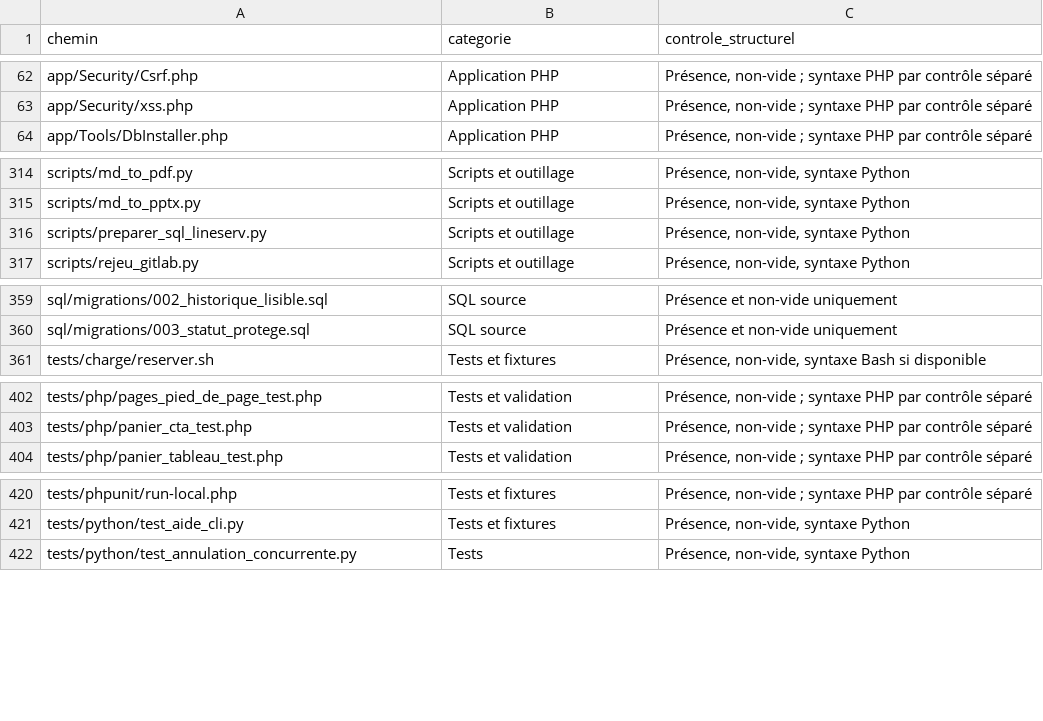
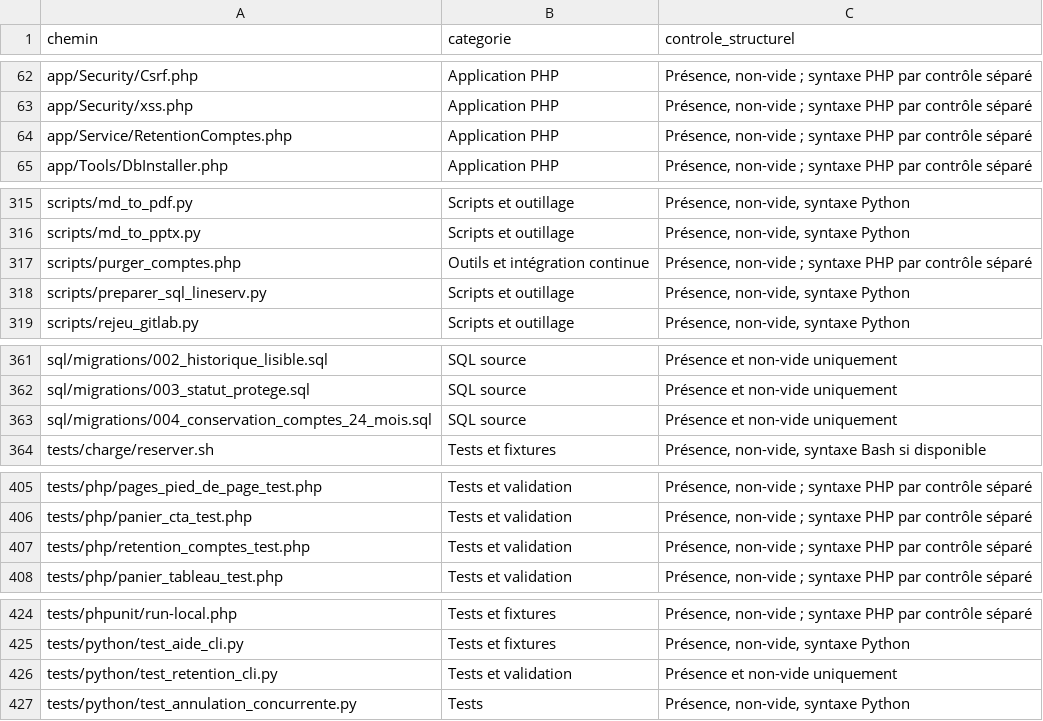
Before and after one commit to jojo8356/SAE-302, a CSV file: docs/17-inventaire-projet.csv, drawn as a sheet; only a part is shown, gaps mark what is left out.

Commit message:
Ajouter une rétention prudente des comptes inactifs
Co-authored-by: arena-agent <297053741+arena-agent@users.noreply.github.com>

```diff
--- a/docs/17-inventaire-projet.csv
+++ b/docs/17-inventaire-projet.csv
@@ -63,2 +63,3 @@ app/Security/Csrf.php,Application PHP,"Présence, non-vide ; syntaxe PHP par con
 app/Security/xss.php,Application PHP,"Présence, non-vide ; syntaxe PHP par contrôle séparé"
+app/Service/RetentionComptes.php,Application PHP,"Présence, non-vide ; syntaxe PHP par contrôle séparé"
 app/Tools/DbInstaller.php,Application PHP,"Présence, non-vide ; syntaxe PHP par contrôle séparé"
@@ -315,2 +316,3 @@ scripts/md_to_pdf.py,Scripts et outillage,"Présence, non-vide, syntaxe Python"
 scripts/md_to_pptx.py,Scripts et outillage,"Présence, non-vide, syntaxe Python"
+scripts/purger_comptes.php,Outils et intégration continue,"Présence, non-vide ; syntaxe PHP par contrôle séparé"
 scripts/preparer_sql_lineserv.py,Scripts et outillage,"Présence, non-vide, syntaxe Python"
@@ -360,2 +362,3 @@ sql/migrations/002_historique_lisible.sql,SQL source,Présence et non-vide uniqu
 sql/migrations/003_statut_protege.sql,SQL source,Présence et non-vide uniquement
+sql/migrations/004_conservation_comptes_24_mois.sql,SQL source,Présence et non-vide uniquement
 tests/charge/reserver.sh,Tests et fixtures,"Présence, non-vide, syntaxe Bash si disponible"
@@ -403,2 +406,3 @@ tests/php/pages_pied_de_page_test.php,Tests et validation,"Présence, non-vide ;
 tests/php/panier_cta_test.php,Tests et validation,"Présence, non-vide ; syntaxe PHP par contrôle séparé"
+tests/php/retention_comptes_test.php,Tests et validation,"Présence, non-vide ; syntaxe PHP par contrôle séparé"
 tests/php/panier_tableau_test.php,Tests et validation,"Présence, non-vide ; syntaxe PHP par contrôle séparé"
@@ -421,2 +425,3 @@ tests/phpunit/run-local.php,Tests et fixtures,"Présence, non-vide ; syntaxe PHP
 tests/python/test_aide_cli.py,Tests et fixtures,"Présence, non-vide, syntaxe Python"
+tests/python/test_retention_cli.py,Tests et validation,Présence et non-vide uniquement
 tests/python/test_annulation_concurrente.py,Tests,"Présence, non-vide, syntaxe Python"
```
Also changed, not shown: 28 other files.
